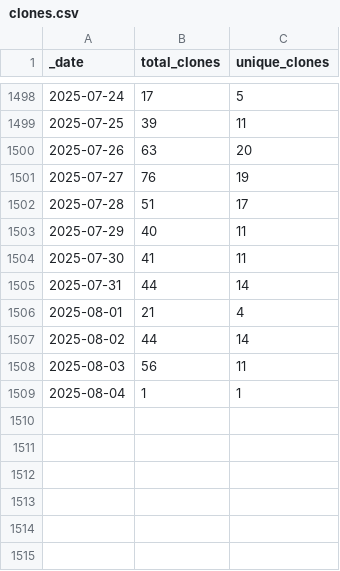
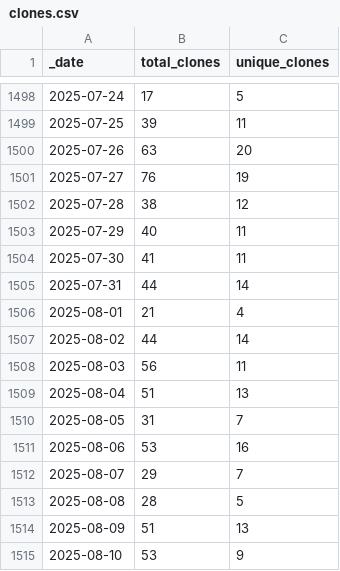
Before and after one commit to AlexRogalskiy/scala-patterns, a CSV file: traffic/clones.csv, drawn as a sheet; only a part is shown, gaps mark what is left out.

Commit message:
GitHub traffic

```diff
--- a/traffic/clones.csv
+++ b/traffic/clones.csv
@@ -1501,3 +1501,3 @@ _date,total_clones,unique_clones
 2025-07-27,76,19
-2025-07-28,51,17
+2025-07-28,38,12
 2025-07-29,40,11
@@ -1508,2 +1508,8 @@ _date,total_clones,unique_clones
 2025-08-03,56,11
-2025-08-04,1,1
+2025-08-04,51,13
+2025-08-05,31,7
+2025-08-06,53,16
+2025-08-07,29,7
+2025-08-08,28,5
+2025-08-09,51,13
+2025-08-10,53,9
```
Also changed, not shown: 1 other file.
